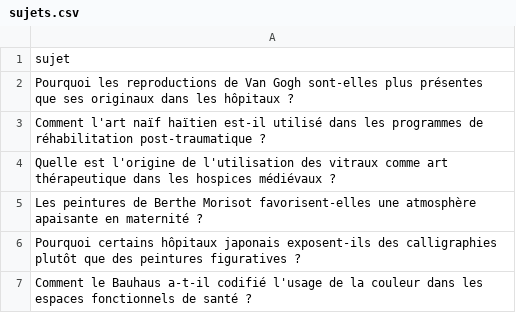
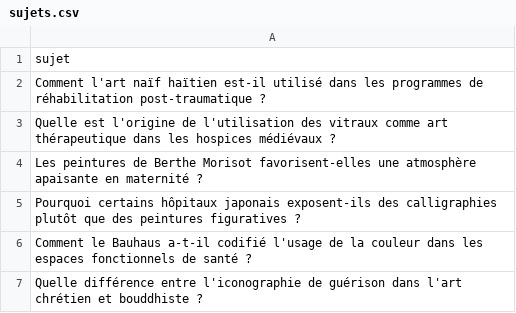
Before and after one commit to Metalosmose21/Cabinet-m-dical-1-, a CSV file: sujets.csv, drawn as a sheet; only a part is shown; the shorter side is filled out with more unchanged rows.

```diff
--- a/sujets.csv
+++ b/sujets.csv
@@ -1,3 +1,2 @@
 sujet
-Pourquoi les reproductions de Van Gogh sont-elles plus présentes que ses originaux dans les hôpitaux ?
 Comment l'art naïf haïtien est-il utilisé dans les programmes de réhabilitation post-traumatique ?
```
Also changed, not shown: sujets_traites.csv.
